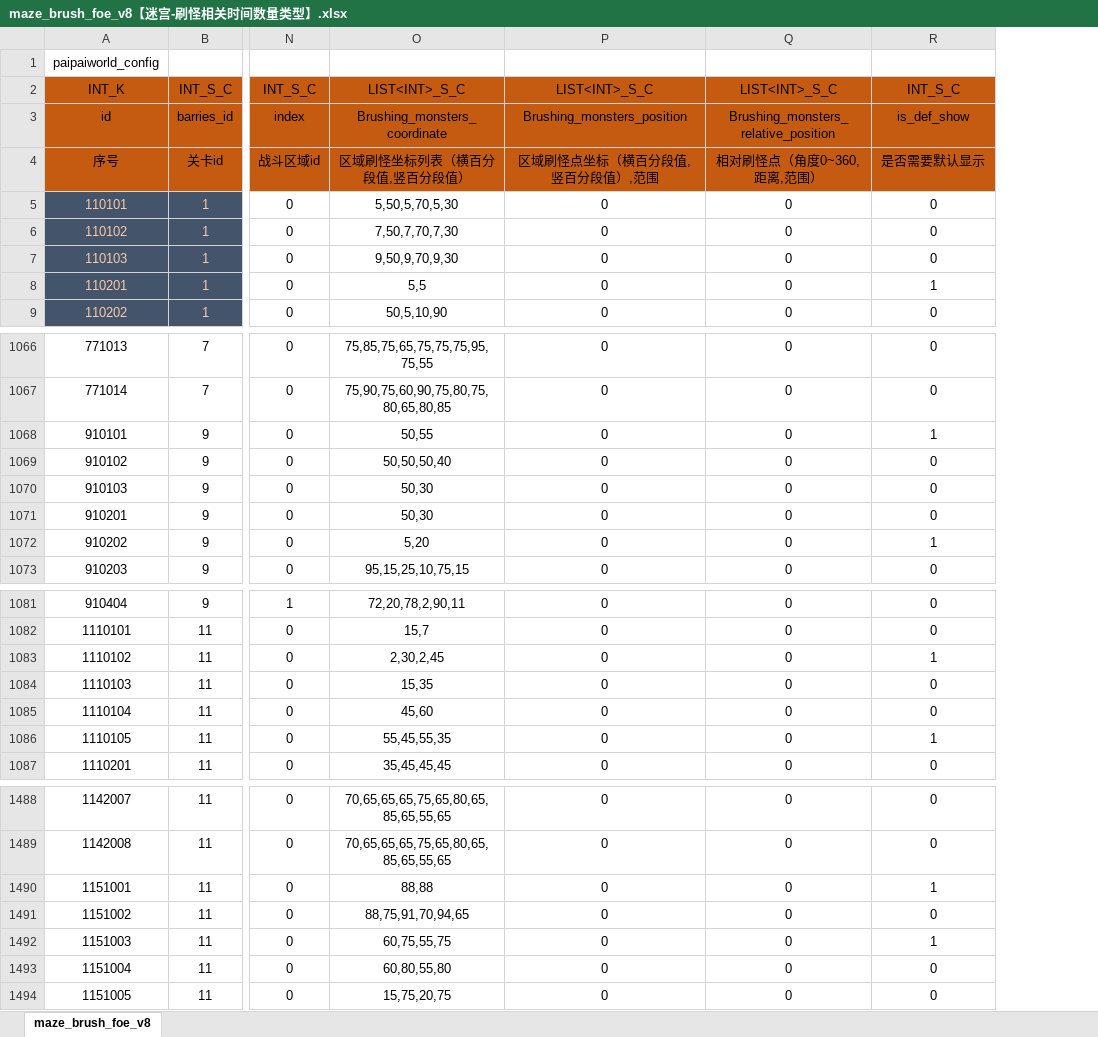
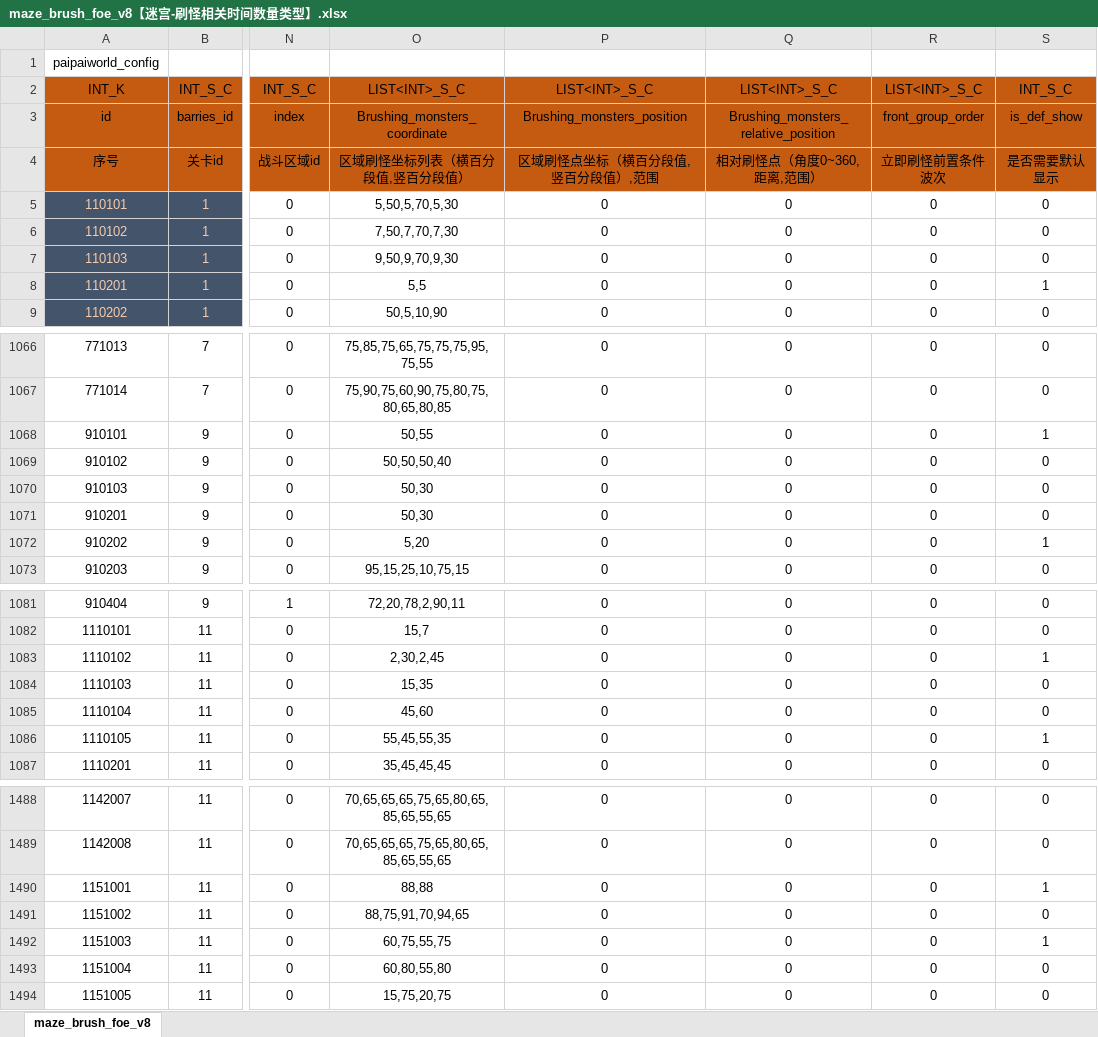
Before and after one commit to chensusu123/myfirsthub, an Excel workbook: servers/maze_main_server/conf.d/data/maze_brush_foe_v8【迷宫-刷怪相关时间数量类型】.xlsx, sheet maze_brush_foe_v8, drawn as a sheet; only a part is shown, gaps mark what is left out; values as stored, in another font and other column widths than the file's, no borders; conditional formats not drawn; the diff covers the shown part only; the diff names each change by its address in the sheet, - before the commit and + after, or states it on an @@ line.

```diff
--- a/servers/maze_main_server/conf.d/data/maze_brush_foe_v8【迷宫-刷怪相关时间数量类型】.xlsx (sheet maze_brush_foe_v8)
+++ b/servers/maze_main_server/conf.d/data/maze_brush_foe_v8【迷宫-刷怪相关时间数量类型】.xlsx (sheet maze_brush_foe_v8)
+column S, rows 2-9: INT_S_C | is_def_show | 是否需要默认显示 | 0 | 0 | 0 | 1 | 0; rows 1066-1073: 0 | 0 | 1 | 0 | 0 | 0 | 1 | 0; rows 1081-1087: 0 | 0 | 1 | 0 | 0 | 1 | 0; rows 1488-1494: 0 | 0 | 1 | 0 | 1 | 0 | 0
-R2: INT_S_C
+R2: LIST<INT>_S_C
-R3: is_def_show
+R3: front_group_order
-R4: 是否需要默认显示
+R4: 立即刷怪前置条件波次
-R8: 1
+R8: 0
-R1068: 1
+R1068: 0
-R1072: 1
+R1072: 0
-R1083: 1
+R1083: 0
-R1086: 1
+R1086: 0
-R1490: 1
+R1490: 0
-R1492: 1
+R1492: 0
```
Also changed, not shown: 10 edited cells elsewhere in this sheet, servers/maze_main_server/conf.d/data/git_version_v8【配表版本号】.xlsx, 2 other files.
